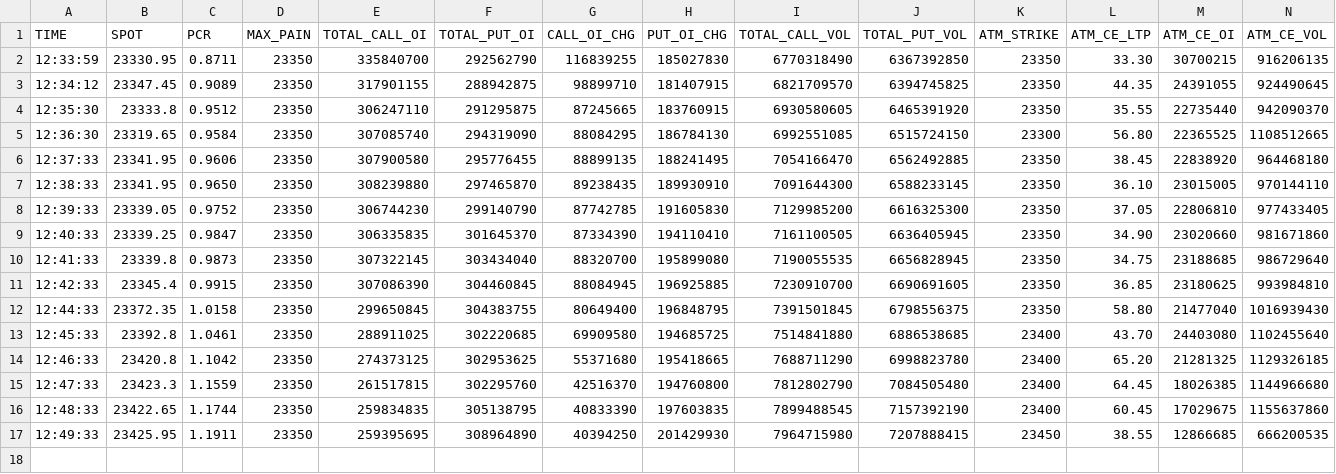
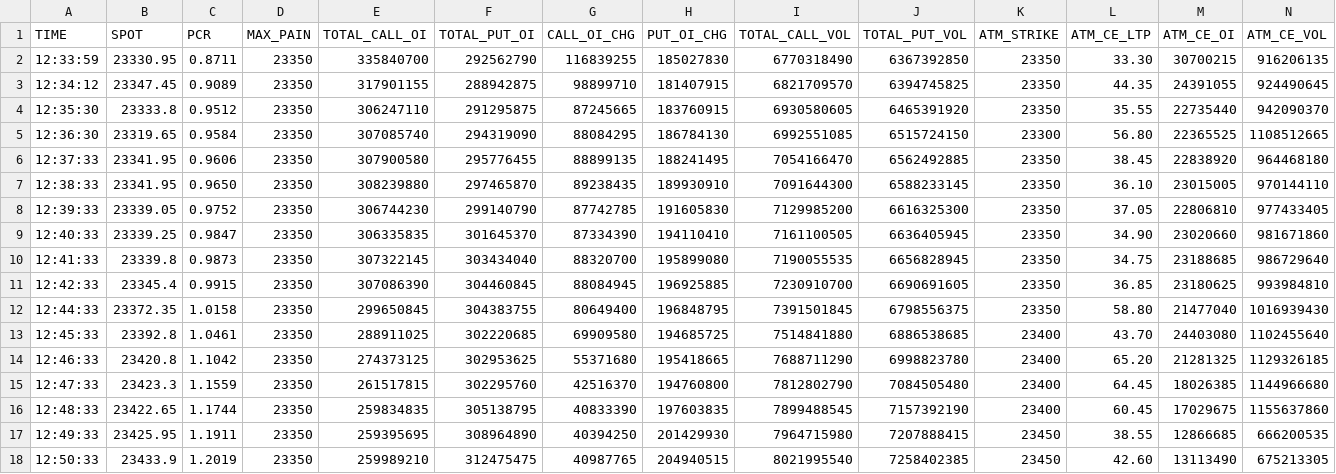
Before and after one commit to Navinsuvarna8355/optionchain, a CSV file: NIFTY50/2026-06/NIFTY5020260602.csv, drawn as a sheet; only a part is shown; rows hold the shown columns only; the diff names each change by its address in the sheet, - before the commit and + after, or states it on an @@ line.

Commit message:
CSV NIFTY50 2026-06-02 12:50:33

```diff
--- a/NIFTY50/2026-06/NIFTY5020260602.csv
+++ b/NIFTY50/2026-06/NIFTY5020260602.csv
+row 18: 12:50:33 | 23433.9 | 1.2019 | 23350 | 259989210 | 312475475 | 40987765 | 204940515 | 8021995540 | 7258402385 | 23450 | 42.60 | 13113490 | 675213305
```
